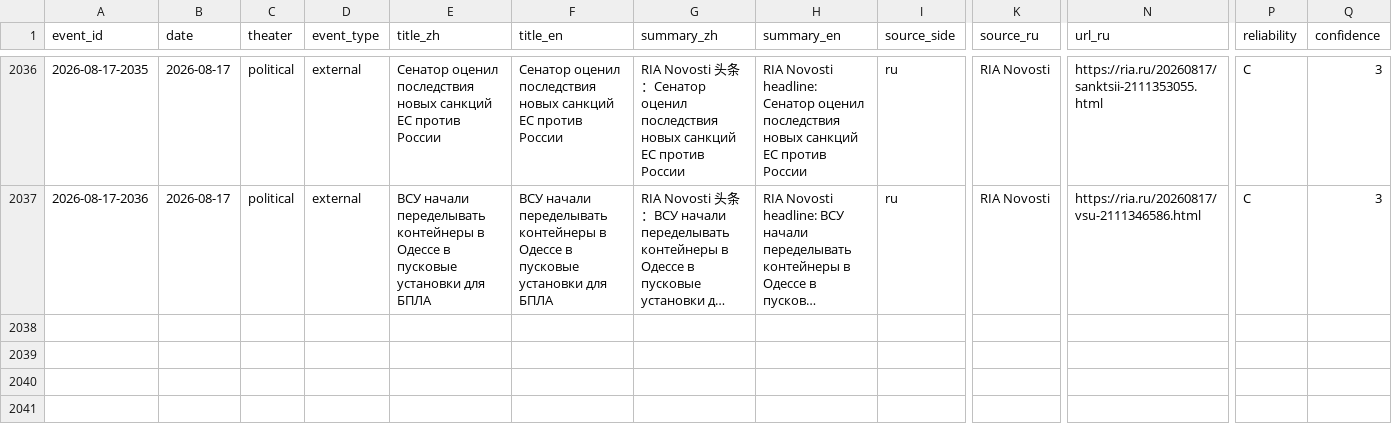
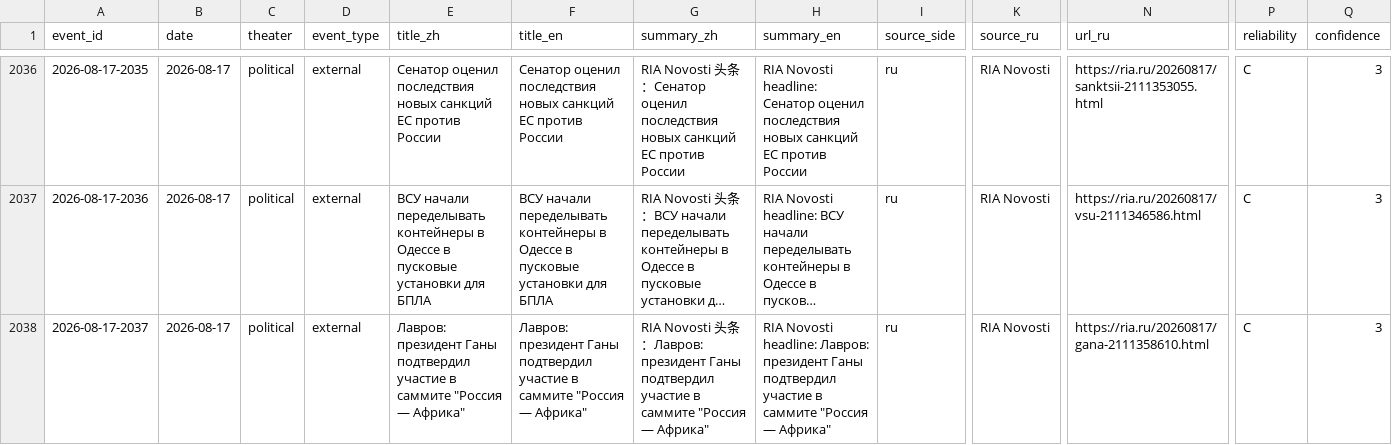
Before and after one commit to GTX950L/russia-ukraine-intel, a CSV file: data/master/events.csv, drawn as a sheet; only a part is shown, gaps mark what is left out; long unchanged cells end in …; rows hold the shown columns only; the diff names each change by its address in the sheet, - before the commit and + after, or states it on an @@ line.

```diff
--- a/data/master/events.csv
+++ b/data/master/events.csv
+row 2038: 2026-08-17-2037 | 2026-08-17 | political | external | Лавров: президент Ганы подтвердил участие в саммите "Россия — Африка" | Лавров: президент Ганы подтвердил участие в саммите "Россия — Африка" | RIA Novosti 头条：Лавров: президент Ганы подтвердил участие в саммите "Россия — Африка" | RIA Novosti headline: Лавров: президент Ганы подтвердил участие в саммите "Россия — Африка" | ru | RIA Novosti | https://ria.ru/20260817/gana-2111358610.html | C | 3
```
Also changed, not shown: 8 other files.
